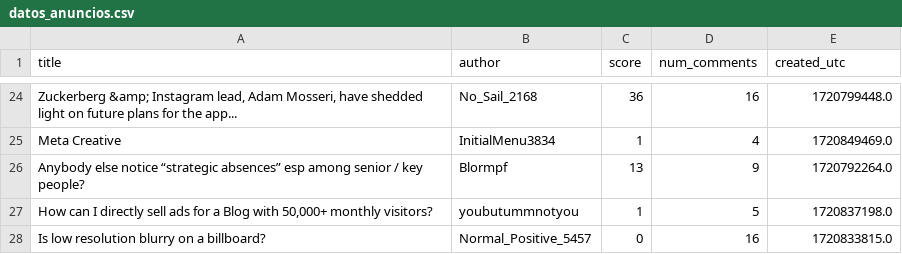
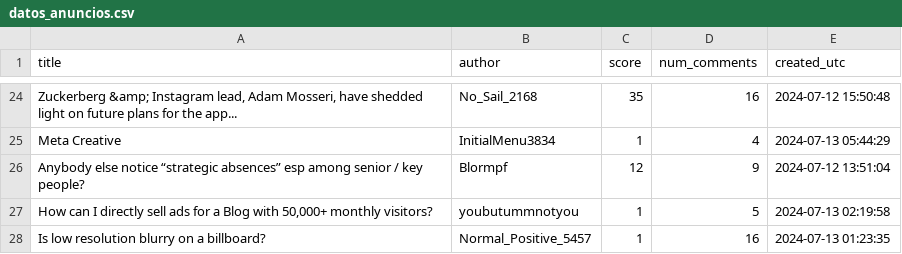
Before and after one commit to Piero030802/Trabajo, a CSV file: datos_anuncios.csv, drawn as a sheet; only a part is shown, gaps mark what is left out; the diff covers the shown part only; the diff names each change by its address in the sheet, - before the commit and + after, or states it on an @@ line.

```diff
--- a/datos_anuncios.csv
+++ b/datos_anuncios.csv
-C24 (score): 36
+C24 (score): 35
-E24 (created_utc): 1720799448.0
+E24 (created_utc): 2024-07-12 15:50:48
-E25 (created_utc): 1720849469.0
+E25 (created_utc): 2024-07-13 05:44:29
-C26 (score): 13
+C26 (score): 12
-E26 (created_utc): 1720792264.0
+E26 (created_utc): 2024-07-12 13:51:04
-E27 (created_utc): 1720837198.0
+E27 (created_utc): 2024-07-13 02:19:58
-C28 (score): 0
+C28 (score): 1
-E28 (created_utc): 1720833815.0
+E28 (created_utc): 2024-07-13 01:23:35
```
Also changed, not shown: 31 edited cells elsewhere in this file, 2 other files.
